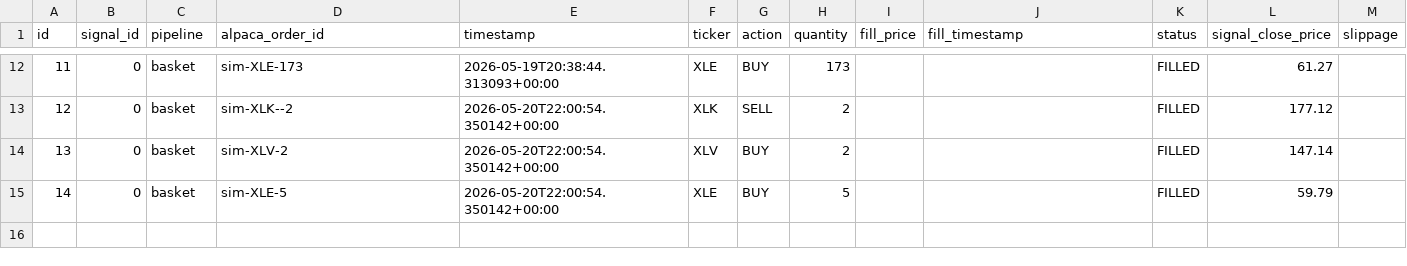
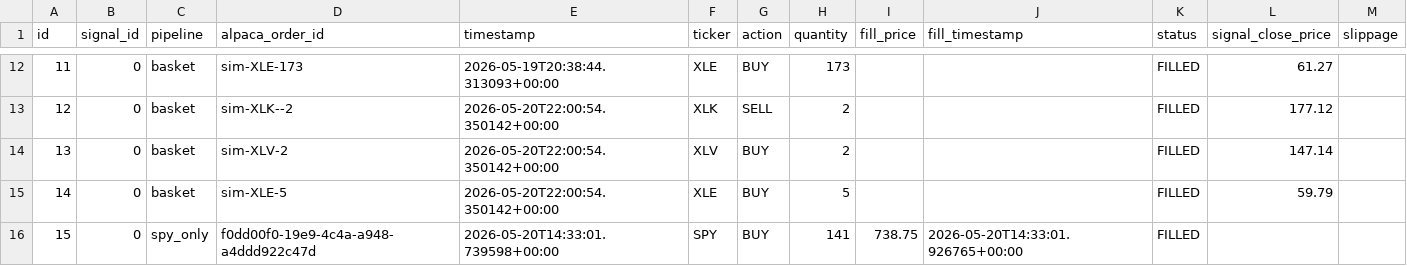
Before and after one commit to dads2busy/SchroederTrader, a CSV file: data/orders.csv, drawn as a sheet; only a part is shown, gaps mark what is left out; the diff names each change by its address in the sheet, - before the commit and + after, or states it on an @@ line.

Commit message:
chore: state 2026-05-20

```diff
--- a/data/orders.csv
+++ b/data/orders.csv
+row 16: 15 | 0 | spy_only | f0dd00f0-19e9-4c4a-a948-a4ddd922c47d | 2026-05-20T14:33:01.739598+00:00 | SPY | BUY | 141 | 738.75 | 2026-05-20T14:33:01.926765+00:00 | FILLED
```
